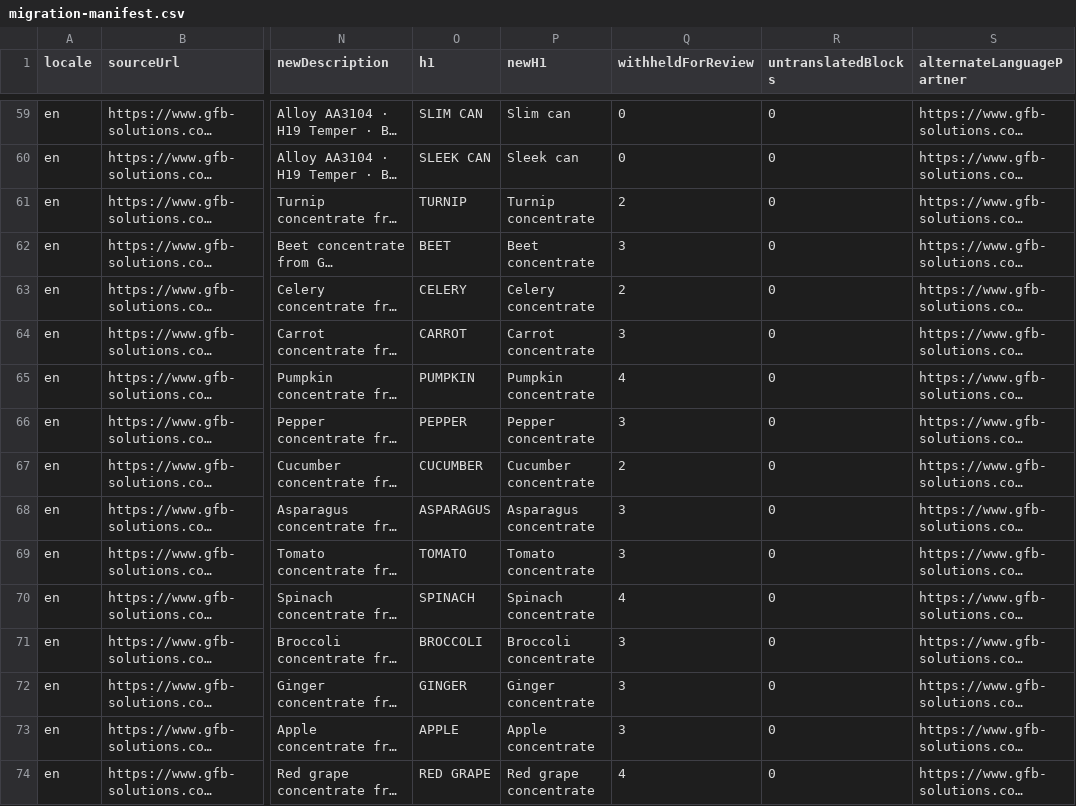
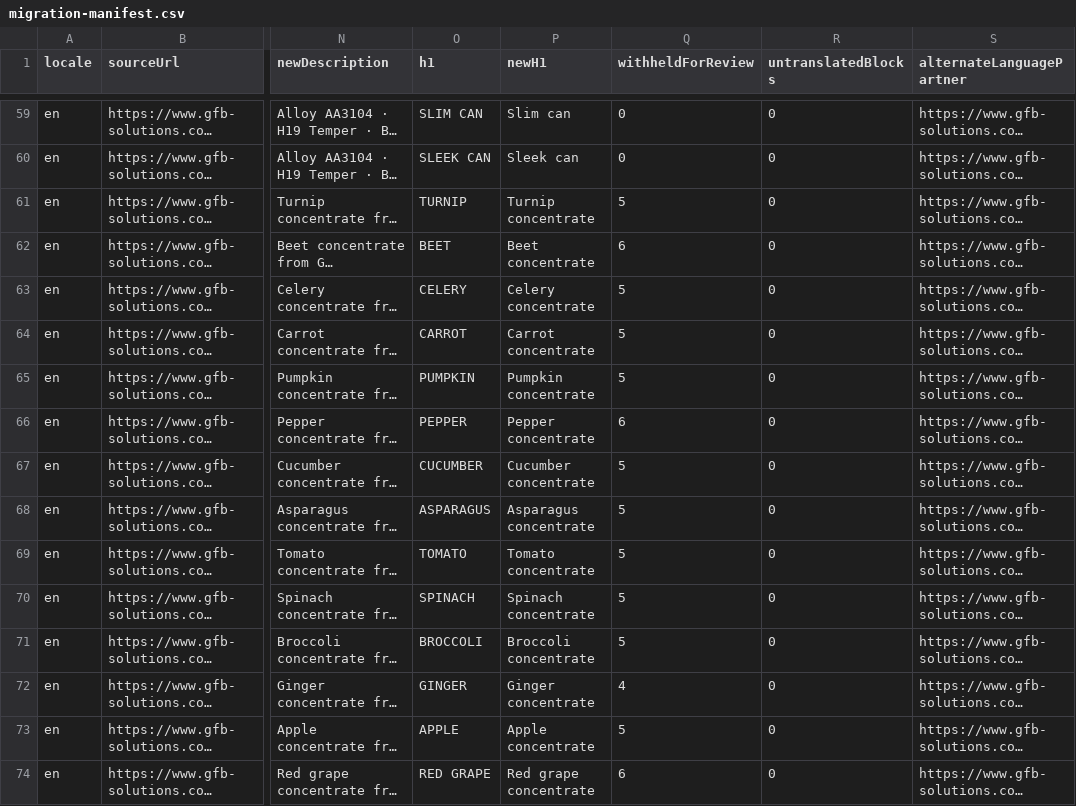
Before and after one commit to seft99/GFB, a CSV file: docs/migration-data/migration-manifest.csv, drawn as a sheet; only a part is shown, gaps mark what is left out; long unchanged cells end in …; the diff covers the shown part only; the diff names each change by its address in the sheet, - before the commit and + after, or states it on an @@ line.

```diff
--- a/docs/migration-data/migration-manifest.csv
+++ b/docs/migration-data/migration-manifest.csv
-Q61 (withheldForReview): 2
+Q61 (withheldForReview): 5
-Q62 (withheldForReview): 3
+Q62 (withheldForReview): 6
-Q63 (withheldForReview): 2
+Q63 (withheldForReview): 5
-Q64 (withheldForReview): 3
+Q64 (withheldForReview): 5
-Q65 (withheldForReview): 4
+Q65 (withheldForReview): 5
-Q66 (withheldForReview): 3
+Q66 (withheldForReview): 6
-Q67 (withheldForReview): 2
+Q67 (withheldForReview): 5
-Q68:Q69 (withheldForReview): 3
+Q68:Q69 (withheldForReview): 5
-Q70 (withheldForReview): 4
+Q70 (withheldForReview): 5
-Q71 (withheldForReview): 3
+Q71 (withheldForReview): 5
-Q72 (withheldForReview): 3
+Q72 (withheldForReview): 4
-Q73 (withheldForReview): 3
+Q73 (withheldForReview): 5
-Q74 (withheldForReview): 4
+Q74 (withheldForReview): 6
```
Also changed, not shown: 120 edited cells elsewhere in this file, 32 other files.
